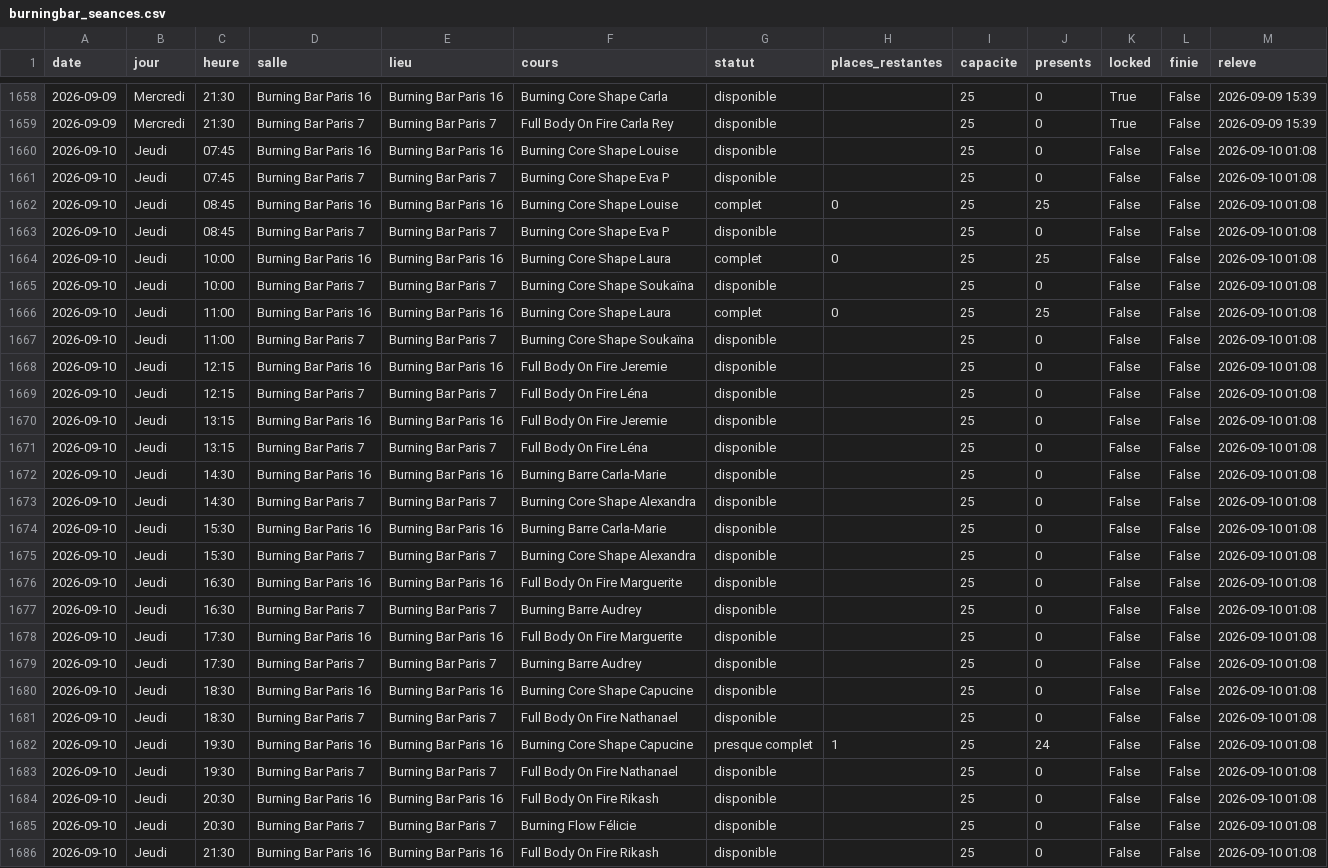
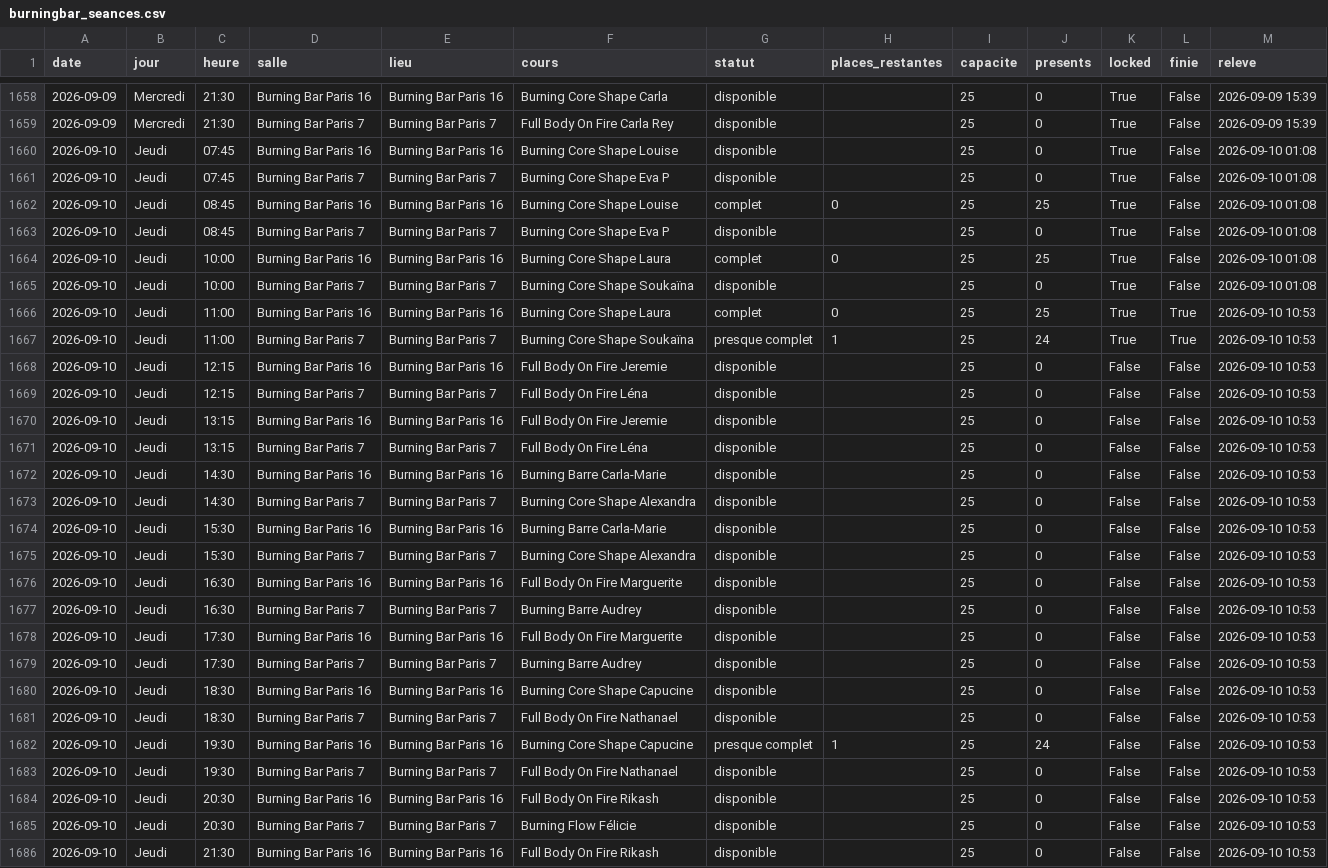
Before and after one commit to sachabitoun17-ctrl/reset, a CSV file: burningbar_seances.csv, drawn as a sheet; only a part is shown, gaps mark what is left out; the diff covers the shown part only; the diff names each change by its address in the sheet, - before the commit and + after, or states it on an @@ line.

```diff
--- a/burningbar_seances.csv
+++ b/burningbar_seances.csv
-K1660:K1667 (locked): False
+K1660:K1667 (locked): True
-L1666:L1667 (finie): False
+L1666:L1667 (finie): True
-M1666:M1686 (releve): 2026-09-10 01:08
+M1666:M1686 (releve): 2026-09-10 10:53
-G1667 (statut): disponible
+G1667 (statut): presque complet
-H1667 (places_restantes): (empty)
+H1667 (places_restantes): 1
-J1667 (presents): 0
+J1667 (presents): 24
```
Also changed, not shown: 1 edited cell elsewhere in this file, senseclub_seances.csv, 4 other files.
